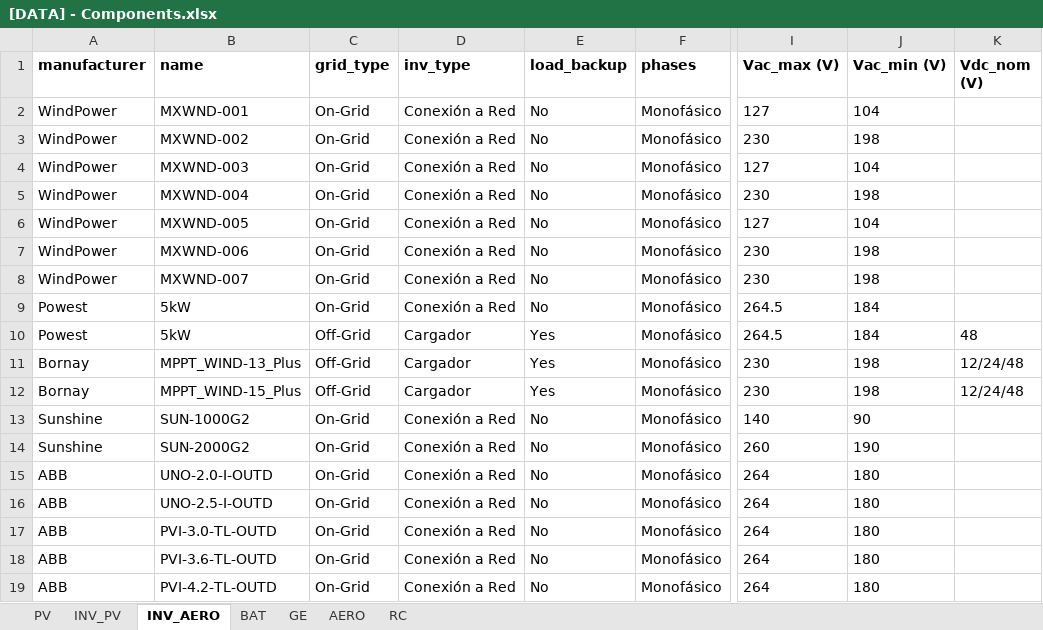
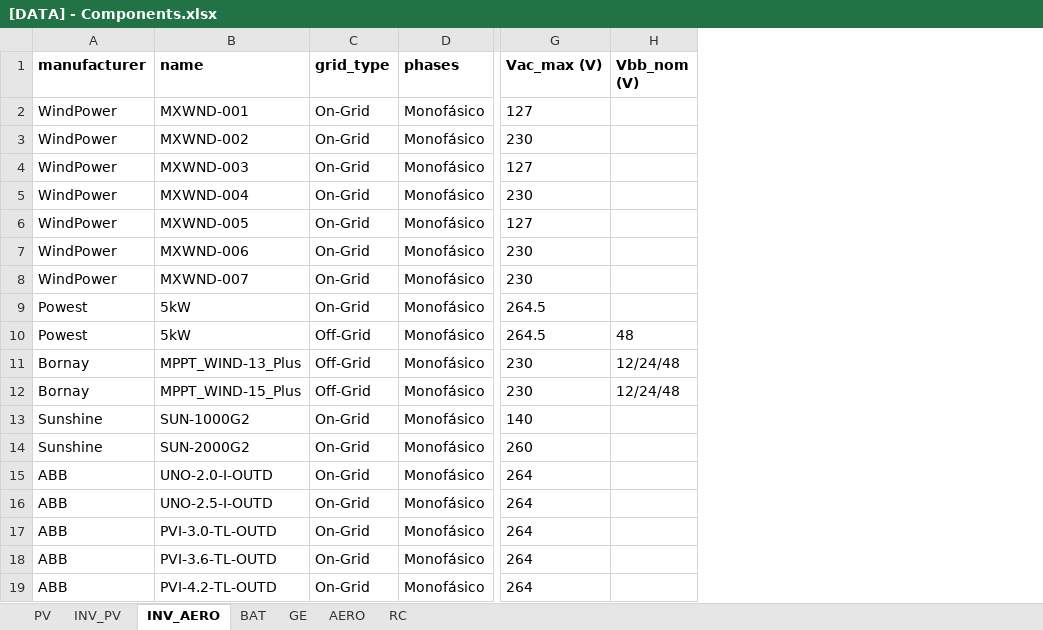
Before and after one commit to Himperion/apps-energy-generation, an Excel workbook: files/[DATA] - Components.xlsx, sheet INV_AERO, drawn as a sheet; only a part is shown, gaps mark what is left out; values as stored, in another font and other column widths than the file's, no borders; removed rows and columns are numbered as before the commit, all else as after; the diff names each change by its address in the sheet, - before the commit and + after, or states it on an @@ line.

Commit message:
ver_16.01.25-1
Add OnGrid

```diff
--- a/files/[DATA] - Components.xlsx (sheet INV_AERO)
+++ b/files/[DATA] - Components.xlsx (sheet INV_AERO)
-column D (inv_type), rows 2-19: Conexión a Red | Conexión a Red | Conexión a Red | Conexión a Red | Conexión a Red | Conexión a Red | Conexión a Red | Conexión a Red | Cargador | Cargador | Cargador | Conexión a Red | Conexión a Red | Conexión a Red | Conexión a Red | Conexión a Red | Conexión a Red | Conexión a Red
-column E (load_backup), rows 2-19: No | No | No | No | No | No | No | No | Yes | Yes | Yes | No | No | No | No | No | No | No
-column J (Vac_min (V)), rows 2-19: 104 | 198 | 104 | 198 | 104 | 198 | 198 | 184 | 184 | 198 | 198 | 90 | 190 | 180 | 180 | 180 | 180 | 180
-H1: Vdc_nom (V)
+H1: Vbb_nom (V)
```
Also changed, not shown: sheet INV_PV, 7 other files.
